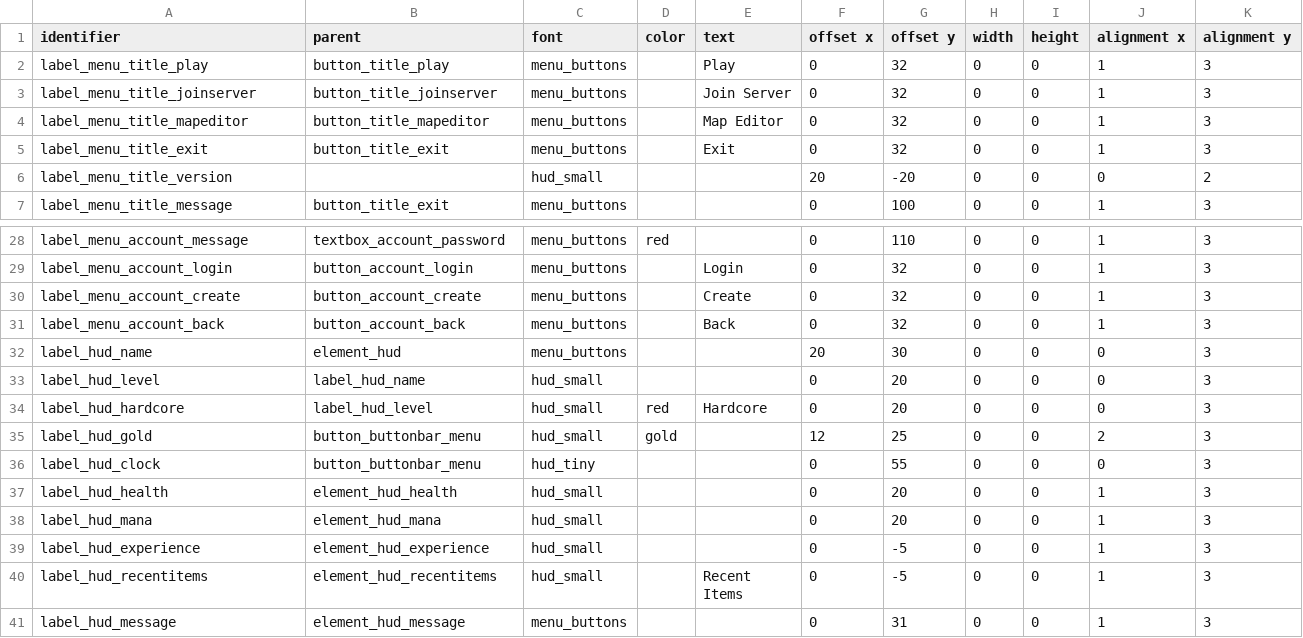
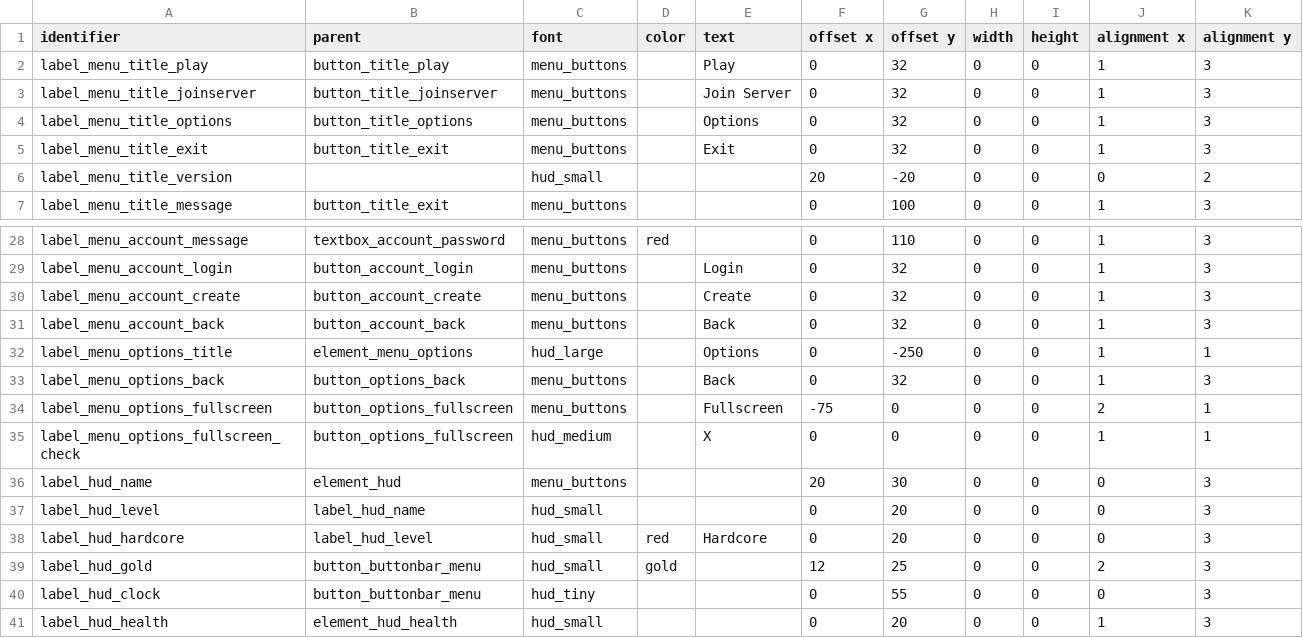
Before and after one commit to jazztickets/choria, a TSV file: working/tables/ui/labels.tsv, drawn as a sheet; only a part is shown, gaps mark what is left out; the shorter side is filled out with more unchanged rows.

Commit message:
added options menu refactored fullscreen code

```diff
--- a/working/tables/ui/labels.tsv
+++ b/working/tables/ui/labels.tsv
@@ -3,3 +3,3 @@ label_menu_title_play	button_title_play	menu_buttons		Play	0	32	0	0	1	3
 label_menu_title_joinserver	button_title_joinserver	menu_buttons		Join Server	0	32	0	0	1	3
-label_menu_title_mapeditor	button_title_mapeditor	menu_buttons		Map Editor	0	32	0	0	1	3
+label_menu_title_options	button_title_options	menu_buttons		Options	0	32	0	0	1	3
 label_menu_title_exit	button_title_exit	menu_buttons		Exit	0	32	0	0	1	3
@@ -31,2 +31,6 @@ label_menu_account_create	button_account_create	menu_buttons		Create	0	32	0	0	1
 label_menu_account_back	button_account_back	menu_buttons		Back	0	32	0	0	1	3
+label_menu_options_title	element_menu_options	hud_large		Options	0	-250	0	0	1	1
+label_menu_options_back	button_options_back	menu_buttons		Back	0	32	0	0	1	3
+label_menu_options_fullscreen	button_options_fullscreen	menu_buttons		Fullscreen	-75	0	0	0	2	1
+label_menu_options_fullscreen_check	button_options_fullscreen	hud_medium		X	0	0	0	0	1	1
 label_hud_name	element_hud	menu_buttons			20	30	0	0	0	3
```
Also changed, not shown: working/tables/ui/buttons.tsv, working/tables/ui/elements.tsv, 9 other files.
